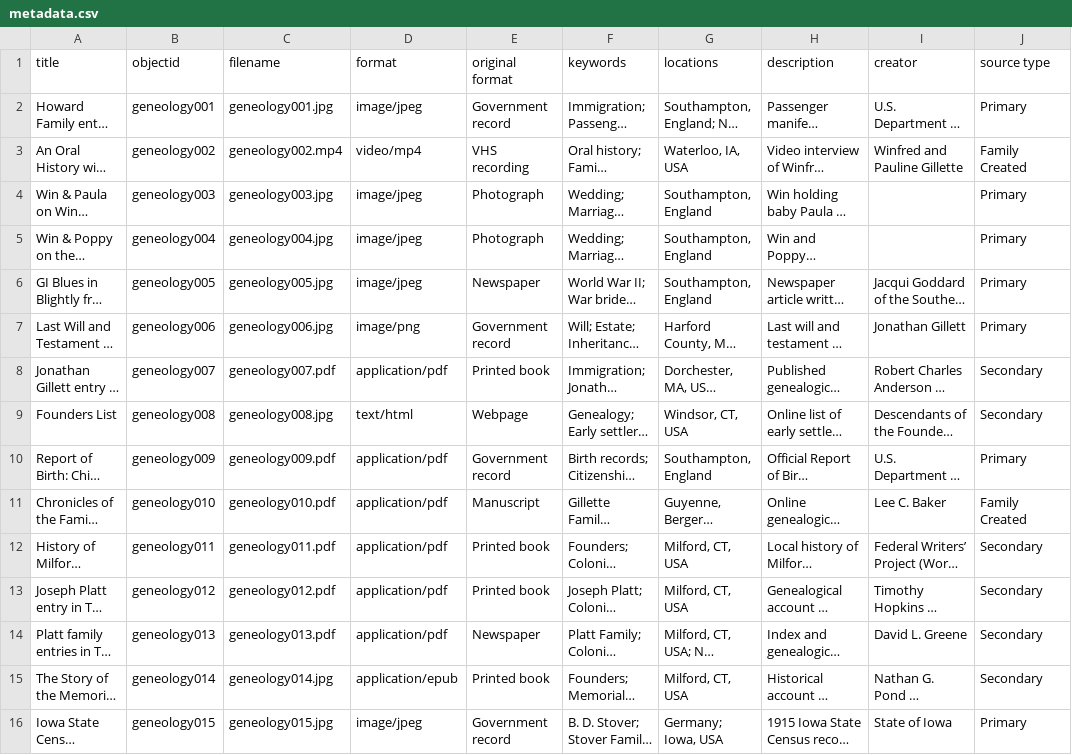
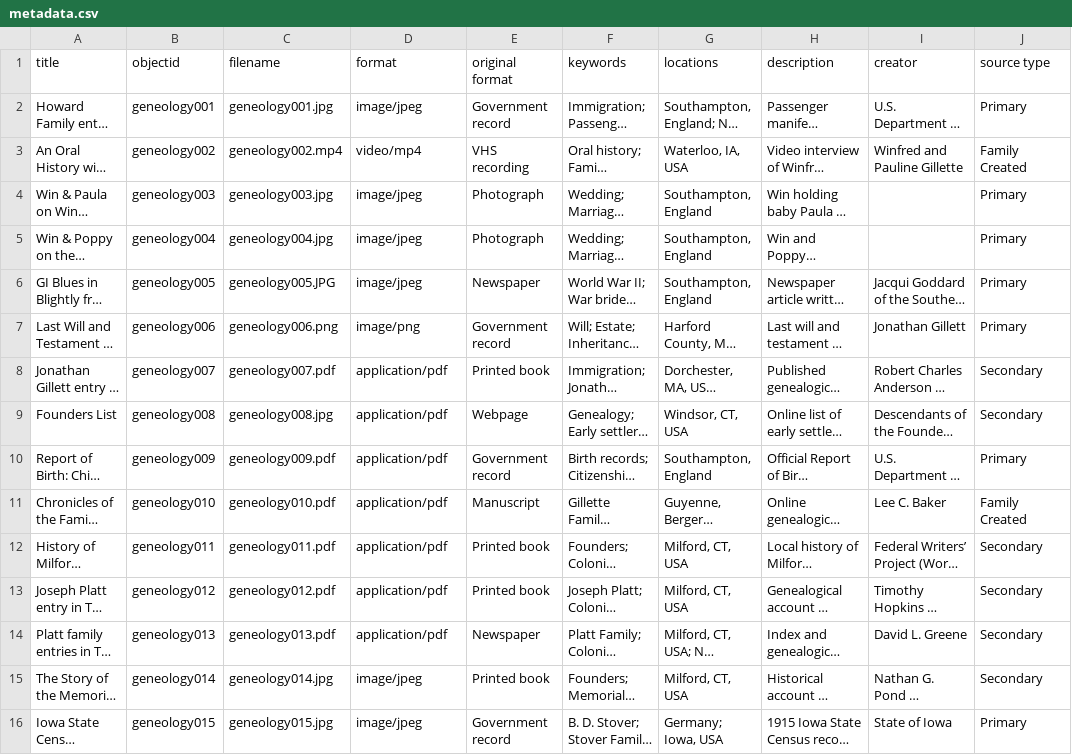
Before and after one commit to Bernholtz/mygenealogy, a CSV file: _data/metadata.csv, drawn as a sheet; only a part is shown; long unchanged cells end in …; the diff names each change by its address in the sheet, - before the commit and + after, or states it on an @@ line.

Commit message:
Update metadata.csv

```diff
--- a/_data/metadata.csv
+++ b/_data/metadata.csv
-C6 (filename): geneology005.jpg
+C6 (filename): geneology005.JPG
-C7 (filename): geneology006.jpg
+C7 (filename): geneology006.png
-D9 (format): text/html
+D9 (format): application/pdf
-D15 (format): application/epub
+D15 (format): image/jpeg
```
